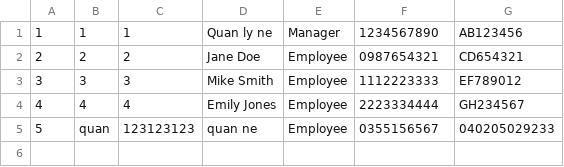
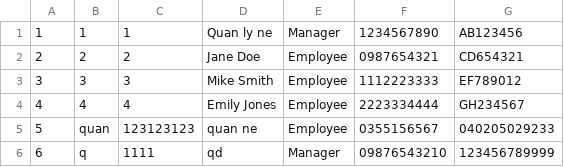
Before and after one commit to TRK95/my-oop-pj-demo, a CSV file: phq/src/user.csv, drawn as a sheet.

```diff
--- a/phq/src/user.csv
+++ b/phq/src/user.csv
@@ -5 +5,2 @@
 5,quan,123123123,quan ne,Employee,0355156567,040205029233
+6,q,1111,qd,Manager,09876543210,123456789999
```
Also changed, not shown: phq/bin/user.csv, 1 other file.
